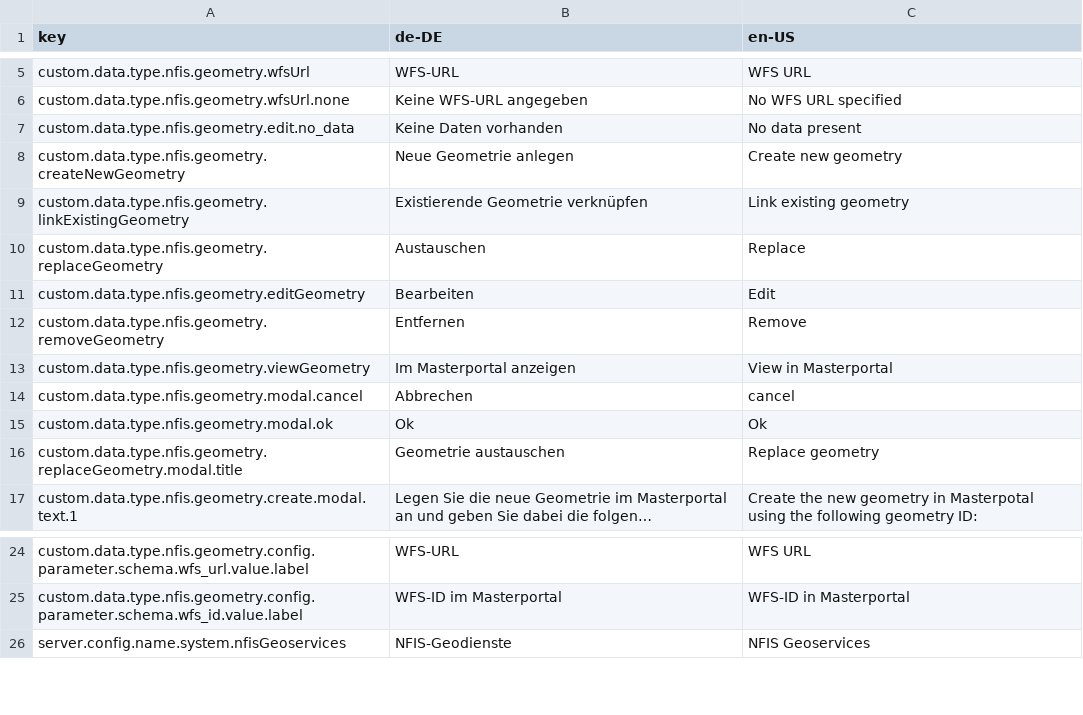
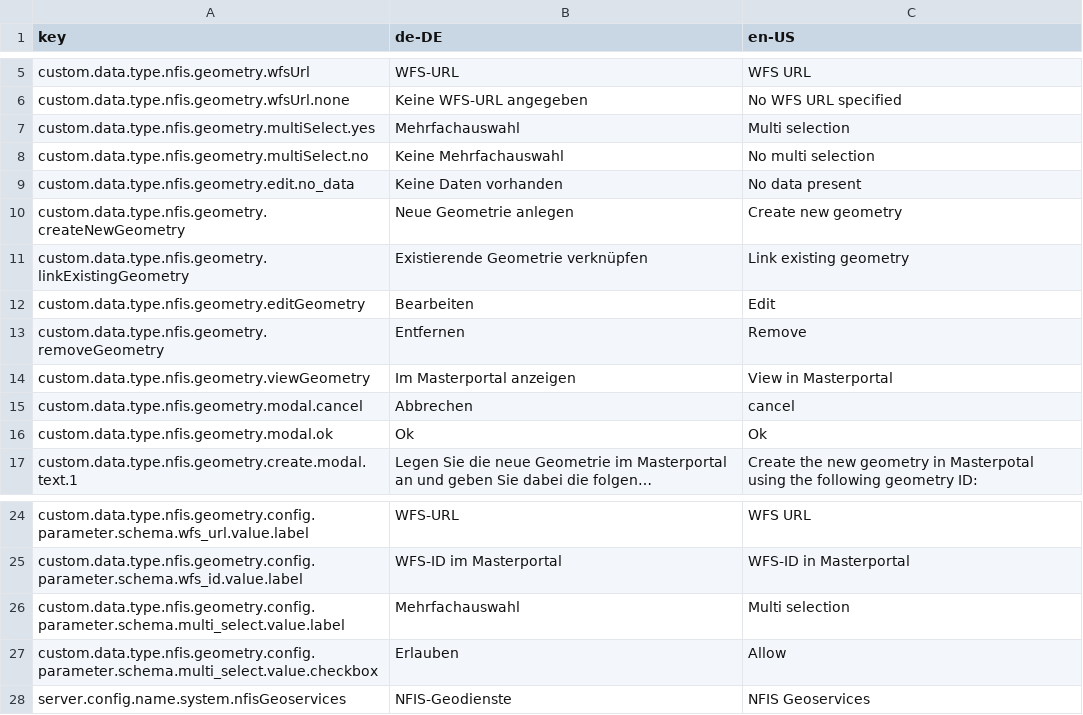
Before and after one commit to programmfabrik/fylr-plugin-custom-data-type-nfis-geometry, a CSV file: l10n/custom-data-type-nfis-geometry.csv, drawn as a sheet; only a part is shown, gaps mark what is left out; long unchanged cells end in …; removed rows and columns are numbered as before the commit, all else as after; the diff names each change by its address in the sheet, - before the commit and + after, or states it on an @@ line.

Commit message:
Allow optional selection of multiple geometries

```diff
--- a/l10n/custom-data-type-nfis-geometry.csv
+++ b/l10n/custom-data-type-nfis-geometry.csv
+row 7: custom.data.type.nfis.geometry.multiSelect.yes | Mehrfachauswahl | Multi selection
+row 8: custom.data.type.nfis.geometry.multiSelect.no | Keine Mehrfachauswahl | No multi selection
-row 10: custom.data.type.nfis.geometry.replaceGeometry | Austauschen | Replace
-row 16: custom.data.type.nfis.geometry.replaceGeometry.modal.title | Geometrie austauschen | Replace geometry
+row 26: custom.data.type.nfis.geometry.config.parameter.schema.multi_select.value.label | Mehrfachauswahl | Multi selection
+row 27: custom.data.type.nfis.geometry.config.parameter.schema.multi_select.value.checkbox | Erlauben | Allow
```
Also changed, not shown: 3 other files.
